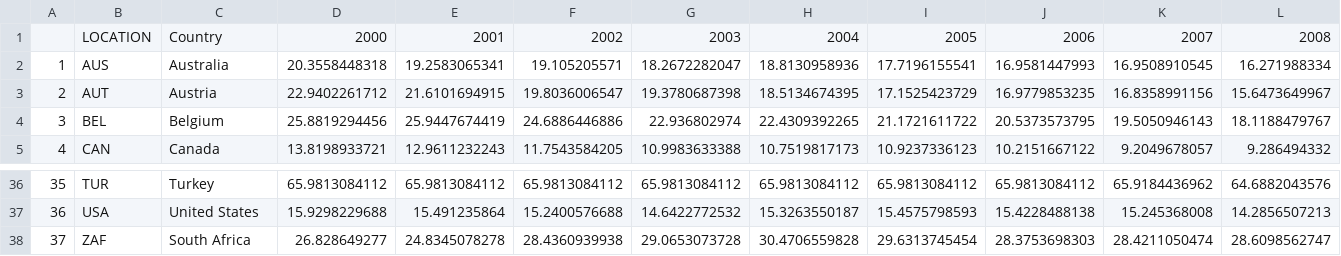
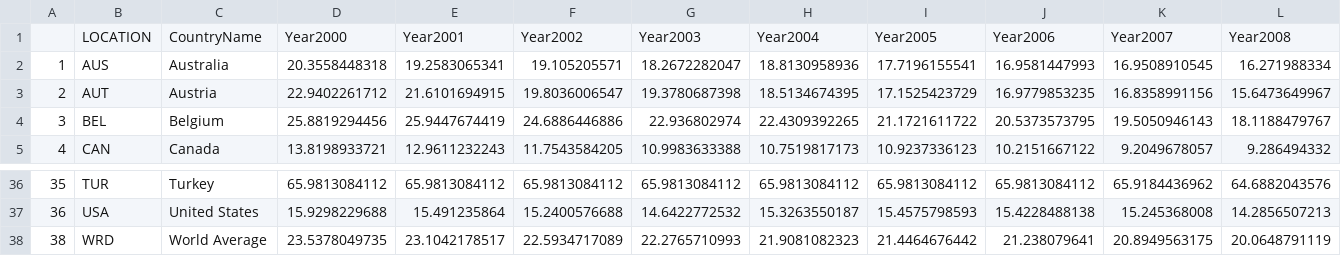
Before and after one commit to alimahad/vis_final_project, a CSV file: FinalProjectD3/src/data/employ_rate_final_rank.csv, drawn as a sheet; only a part is shown, gaps mark what is left out; removed rows and columns are numbered as before the commit, all else as after; rows hold the shown columns only; the diff names each change by its address in the sheet, - before the commit and + after, or states it on an @@ line.

```diff
--- a/FinalProjectD3/src/data/employ_rate_final_rank.csv
+++ b/FinalProjectD3/src/data/employ_rate_final_rank.csv
-row 1:  | LOCATION | Country | 2000 | 2001 | 2002 | 2003 | 2004 | 2005 | 2006 | 2007 | 2008
+row 1:  | LOCATION | CountryName | Year2000 | Year2001 | Year2002 | Year2003 | Year2004 | Year2005 | Year2006 | Year2007 | Year2008
-row 38: 37 | ZAF | South Africa | 26.828649277 | 24.8345078278 | 28.4360939938 | 29.0653073728 | 30.4706559828 | 29.6313745454 | 28.3753698303 | 28.4211050474 | 28.6098562747
+row 38: 38 | WRD | World Average | 23.5378049735 | 23.1042178517 | 22.5934717089 | 22.2765710993 | 21.9081082323 | 21.4464676442 | 21.238079641 | 20.8949563175 | 20.0648791119
```
Also changed, not shown: 2 other files.
